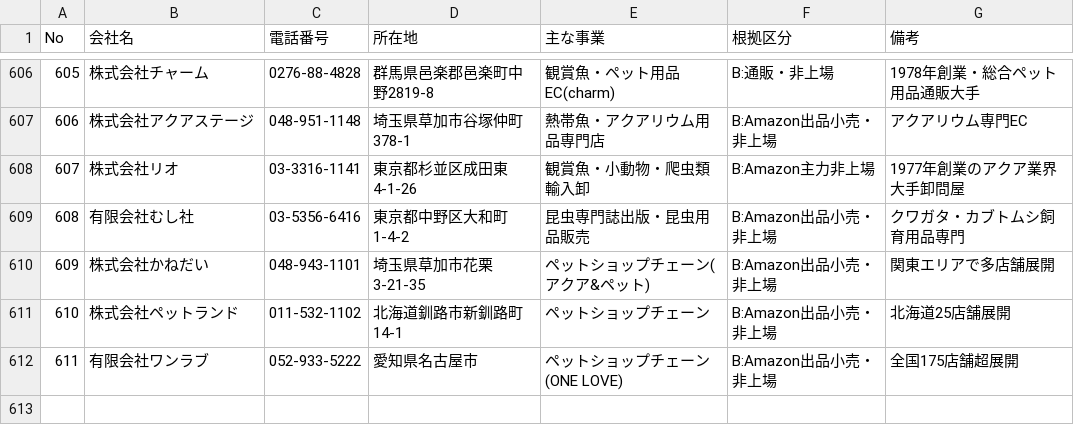
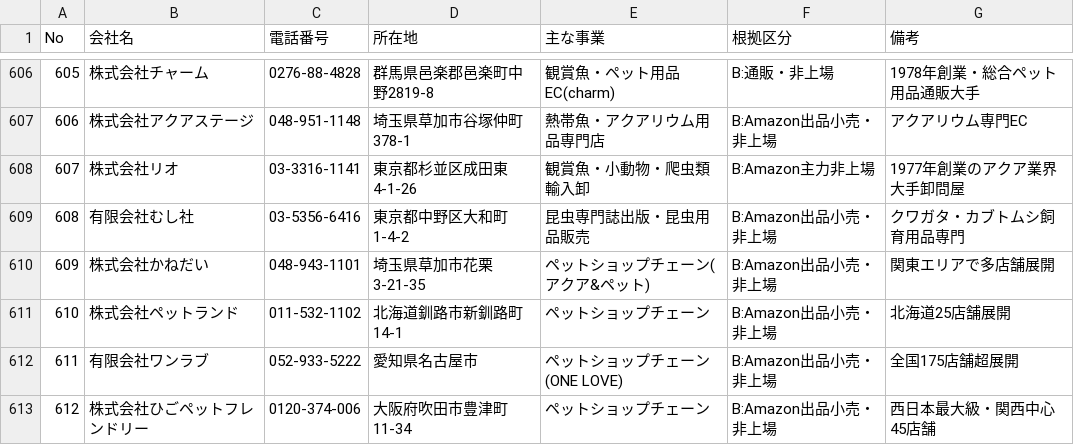
Before and after one commit to suzukim-debug/salesdepartment, a CSV file: leads_amazon_ads_no_dsp.csv, drawn as a sheet; only a part is shown, gaps mark what is left out.

```diff
--- a/leads_amazon_ads_no_dsp.csv
+++ b/leads_amazon_ads_no_dsp.csv
@@ -612 +612,2 @@ No,会社名,電話番号,所在地,主な事業,根拠区分,備考
 611,有限会社ワンラブ,052-933-5222,愛知県名古屋市,ペットショップチェーン(ONE LOVE),B:Amazon出品小売・非上場,全国175店舗超展開
+612,株式会社ひごペットフレンドリー,0120-374-006,大阪府吹田市豊津町11-34,ペットショップチェーン,B:Amazon出品小売・非上場,西日本最大級・関西中心45店舗
```
